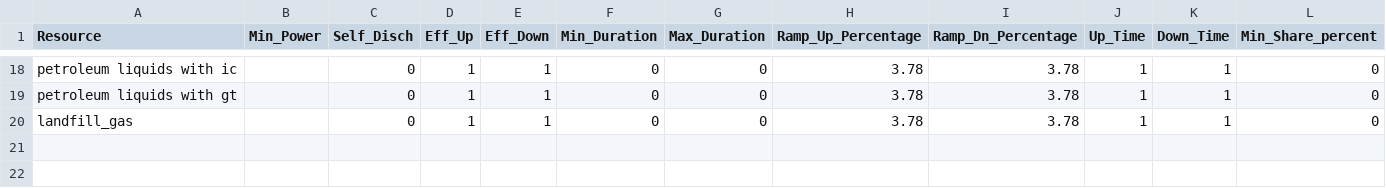
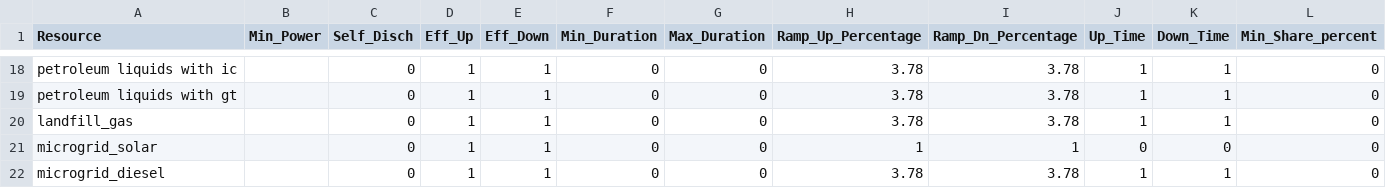
Before and after one commit to gschivley/puerto_rico_system, a CSV file: system_inputs/misc_gen_inputs.csv, drawn as a sheet; only a part is shown, gaps mark what is left out; rows hold the shown columns only; the diff names each change by its address in the sheet, - before the commit and + after, or states it on an @@ line.

Commit message:
Add solar/diesel microgrid resources
Solar does not have a correct hourly generation profile

```diff
--- a/system_inputs/misc_gen_inputs.csv
+++ b/system_inputs/misc_gen_inputs.csv
+row 21: microgrid_solar |  | 0 | 1 | 1 | 0 | 0 | 1 | 1 | 0 | 0 | 0
+row 22: microgrid_diesel |  | 0 | 1 | 1 | 0 | 0 | 3.78 | 3.78 | 1 | 1 | 0
```
Also changed, not shown: 4 other files.
